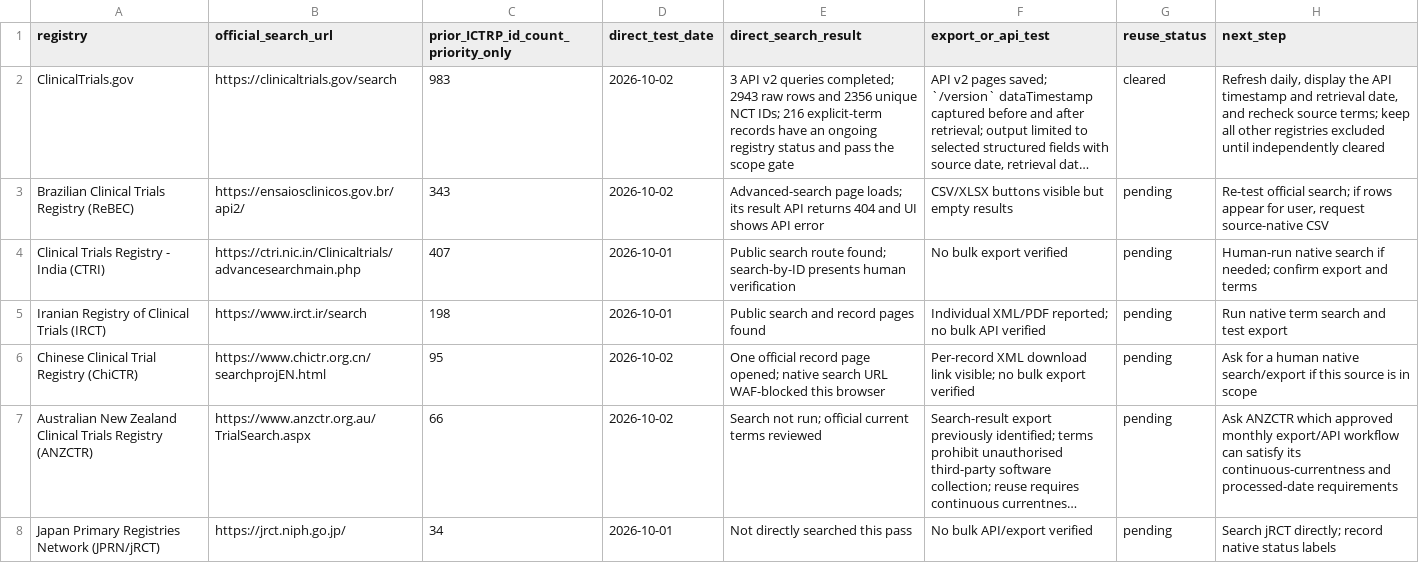
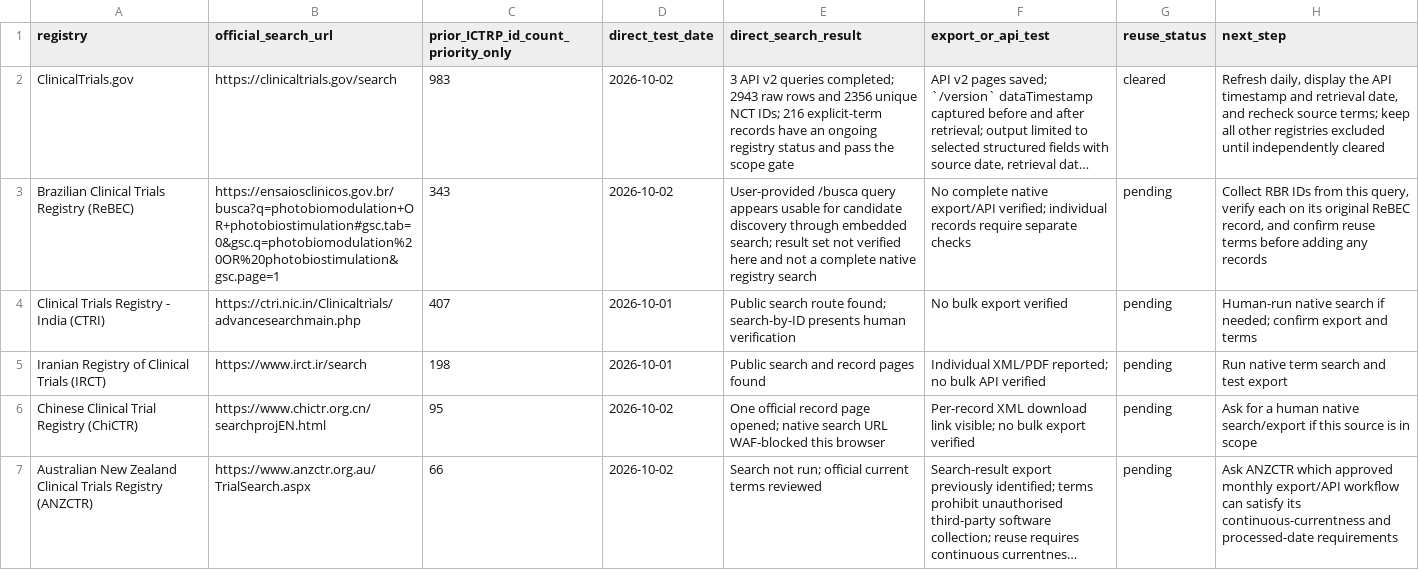
Before and after one commit to vladihei/pbm-science, a CSV file: data/direct-sources/registry-coverage.csv, drawn as a sheet; only a part is shown; the shorter side is filled out with more unchanged rows; long unchanged cells end in …; the diff names each change by its address in the sheet, - before the commit and + after, or states it on an @@ line.

Commit message:
Record ReBEC search as candidate discovery only

```diff
--- a/data/direct-sources/registry-coverage.csv
+++ b/data/direct-sources/registry-coverage.csv
-B3 (official_search_url): https://ensaiosclinicos.gov.br/api2/
+B3 (official_search_url): https://ensaiosclinicos.gov.br/busca?q=photobiomodulation+OR+photobiostimulation#gsc.tab=0&gsc.q=photobiomodulation%20OR%20photobiostimulation&gsc.page=1
-E3 (direct_search_result): Advanced-search page loads; its result API returns 404 and UI shows API error
+E3 (direct_search_result): User-provided /busca query appears usable for candidate discovery through embedded search; result set not verified here and not a complete native registry search
-F3 (export_or_api_test): CSV/XLSX buttons visible but empty results
+F3 (export_or_api_test): No complete native export/API verified; individual records require separate checks
-H3 (next_step): Re-test official search; if rows appear for user, request source-native CSV
+H3 (next_step): Collect RBR IDs from this query, verify each on its original ReBEC record, and confirm reuse terms before adding any records
```
